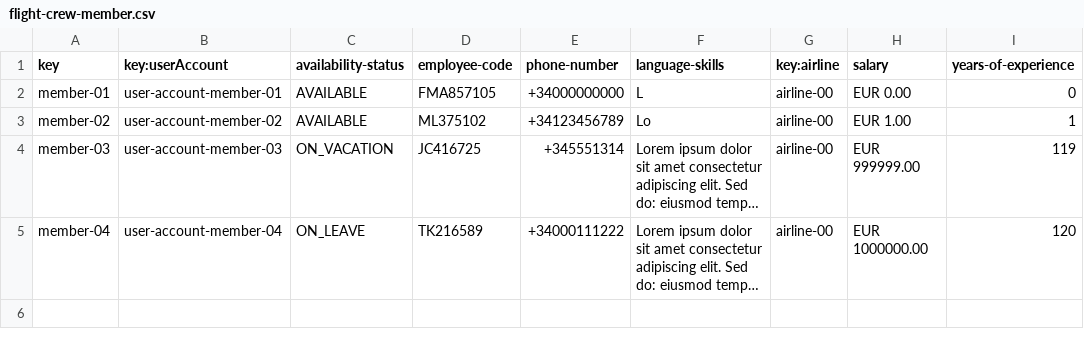
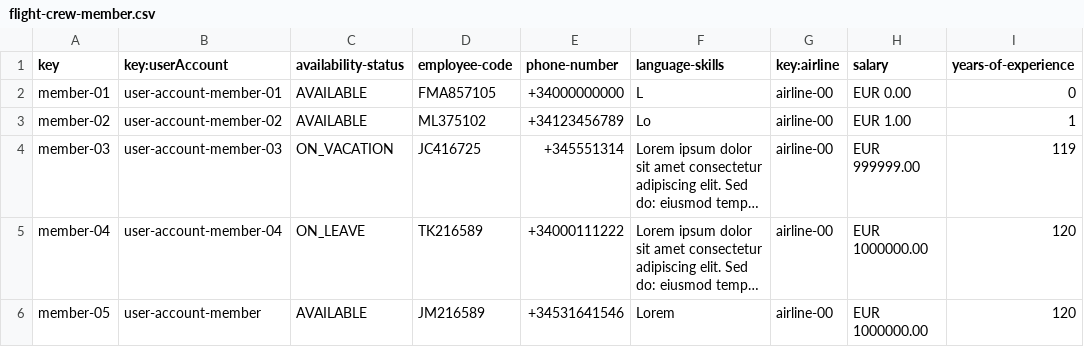
Before and after one commit to pabniecor/Acme-ANS-C3, a CSV file: src/main/resources/WEB-INF/data/sample/flight-crew-member.csv, drawn as a sheet; long unchanged cells end in …; the diff names each change by its address in the sheet, - before the commit and + after, or states it on an @@ line.

Commit message:
fix: Quick fix in Flight Crew Member csv

```diff
--- a/src/main/resources/WEB-INF/data/sample/flight-crew-member.csv
+++ b/src/main/resources/WEB-INF/data/sample/flight-crew-member.csv
+row 6: member-05 | user-account-member | AVAILABLE | JM216589 | +34531641546 | Lorem | airline-00 | EUR 1000000.00 | 120
```
